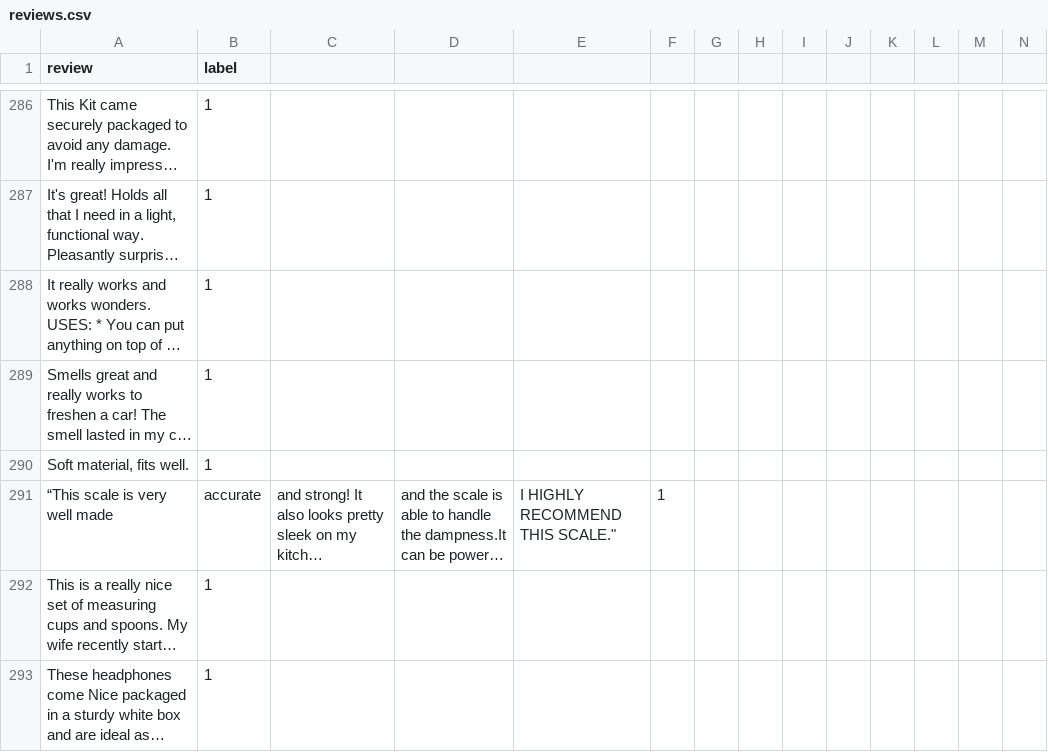
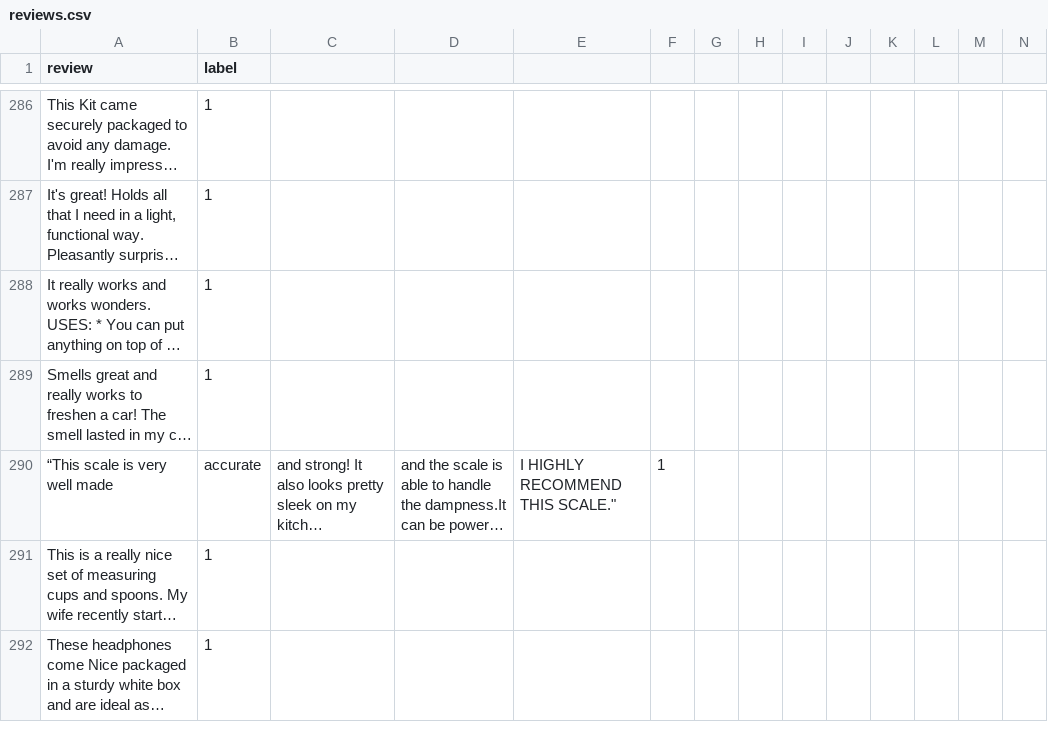
Before and after one commit to SuneetR/fake_review_detector, a CSV file: reviews.csv, drawn as a sheet; only a part is shown, gaps mark what is left out; long unchanged cells end in …; rows hold the shown columns only; the diff names each change by its address in the sheet, - before the commit and + after, or states it on an @@ line.

Commit message:
Update reviews.csv

```diff
--- a/reviews.csv
+++ b/reviews.csv
-row 290: Soft material, fits well. | 1
```
